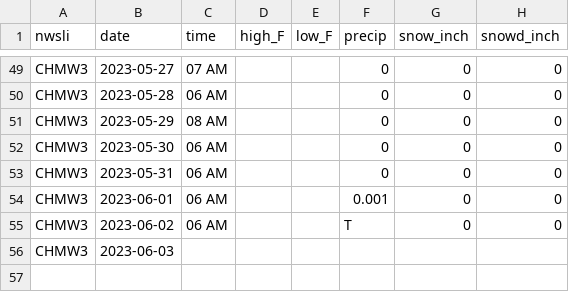
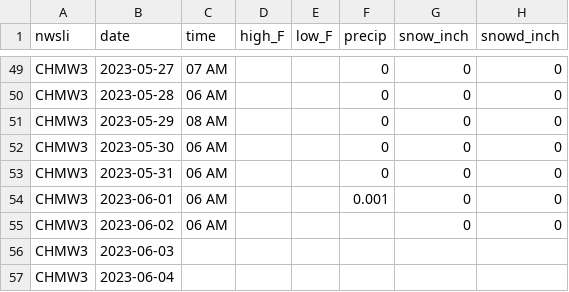
Before and after one commit to acperkins3/GDD-Plots-2023, a CSV file: CHMW3.csv, drawn as a sheet; only a part is shown, gaps mark what is left out.

```diff
--- a/CHMW3.csv
+++ b/CHMW3.csv
@@ -54,3 +54,4 @@ CHMW3,2023-05-31,06 AM,,,0,0,0
 CHMW3,2023-06-01,06 AM,,,0.001,0,0
-CHMW3,2023-06-02,06 AM,,,T,0,0
+CHMW3,2023-06-02,06 AM,,,,0,0
 CHMW3,2023-06-03,,,,,,
+CHMW3,2023-06-04,,,,,,
```
Also changed, not shown: Arlington.csv, Arlington_existing.csv, 12 other files.
